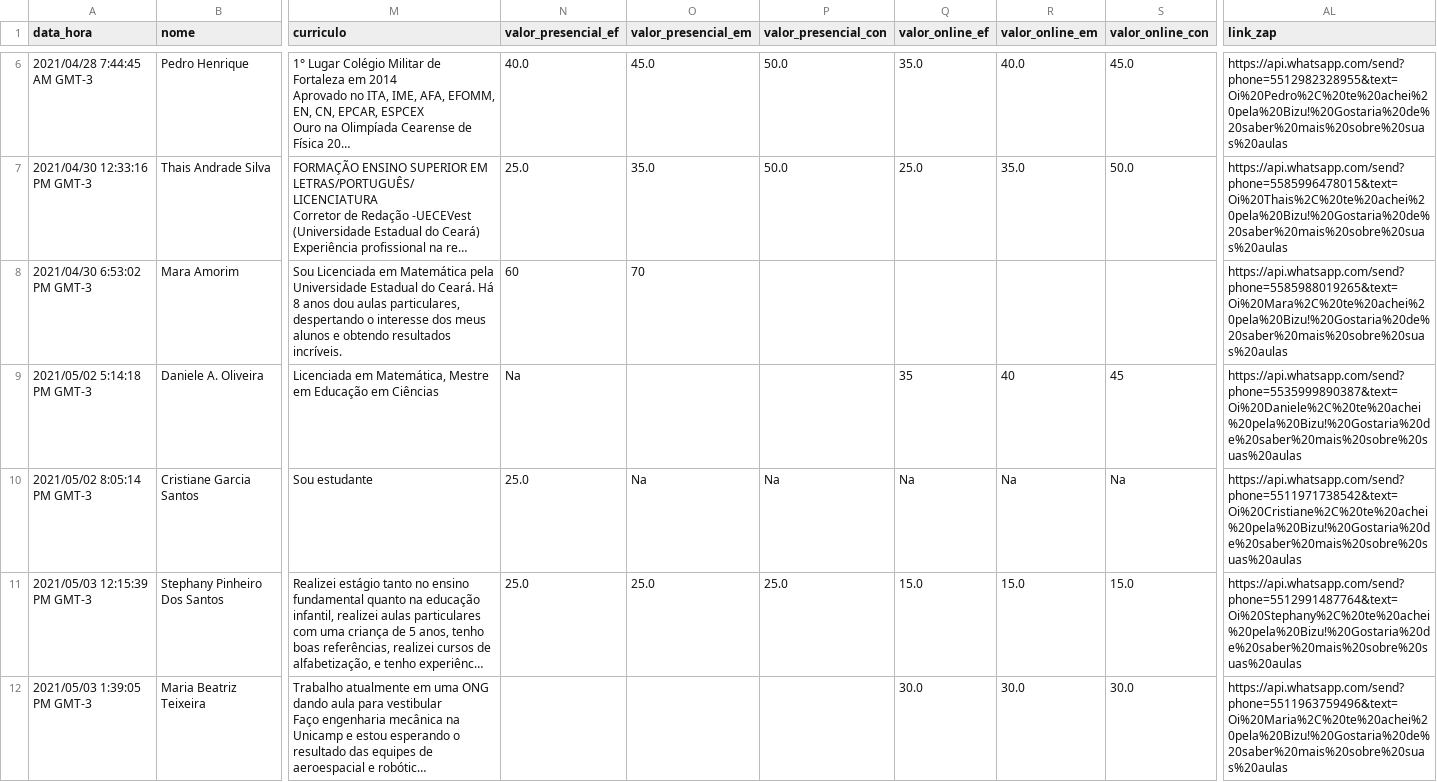
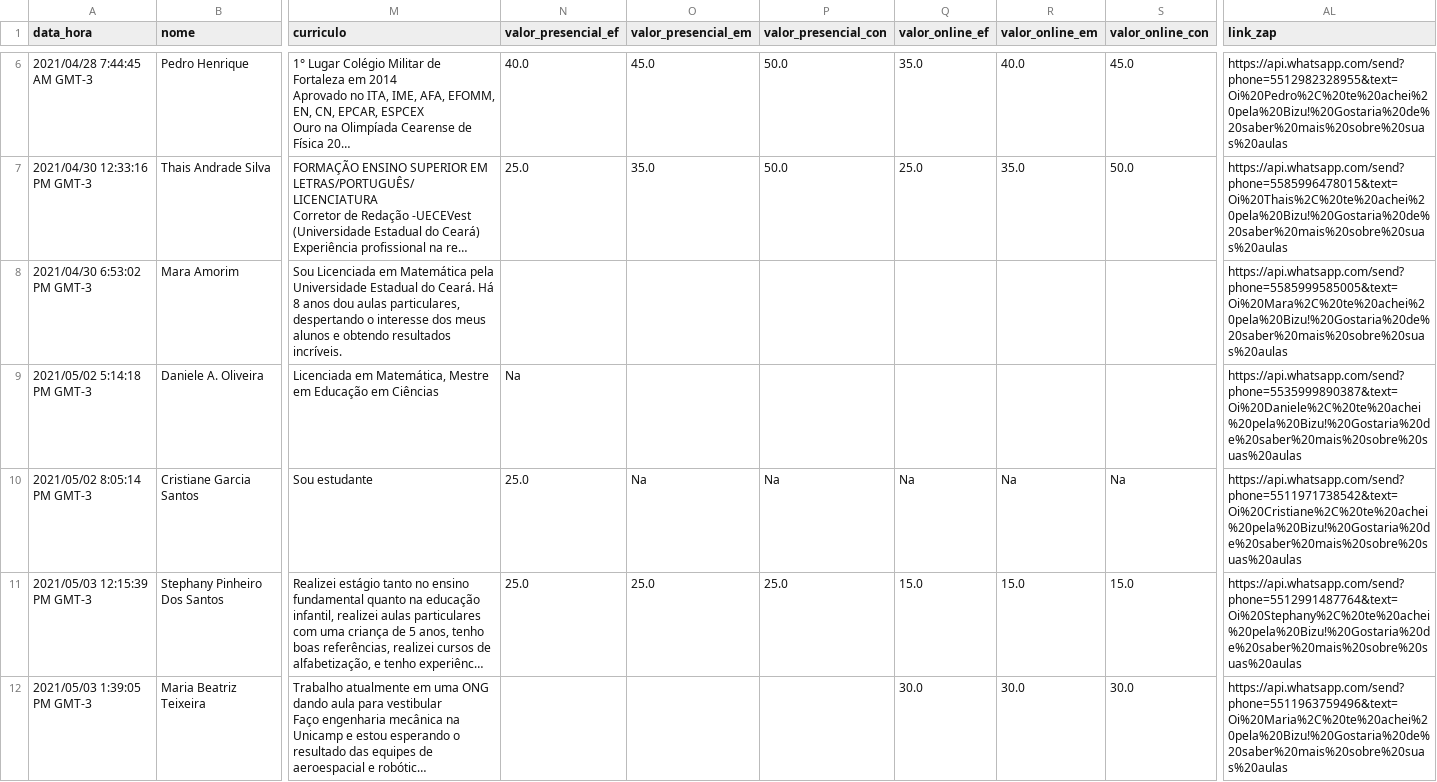
Before and after one commit to soilmo/Bizu, a CSV file: profs.csv, drawn as a sheet; only a part is shown, gaps mark what is left out; long unchanged cells end in …; the diff covers the shown part only; the diff names each change by its address in the sheet, - before the commit and + after, or states it on an @@ line.

Commit message:
Add files via upload

```diff
--- a/profs.csv
+++ b/profs.csv
-N8 (valor_presencial_ef): 60
+N8 (valor_presencial_ef): (empty)
-O8 (valor_presencial_em): 70
+O8 (valor_presencial_em): (empty)
-AL8 (link_zap): https://api.whatsapp.com/send?phone=5585988019265&text=Oi%20Mara%2C%20te%20achei%20pela%20Bizu!%20Gostaria%20de%20saber%20mais%20sobre%20suas%20aulas
+AL8 (link_zap): https://api.whatsapp.com/send?phone=5585999585005&text=Oi%20Mara%2C%20te%20achei%20pela%20Bizu!%20Gostaria%20de%20saber%20mais%20sobre%20suas%20aulas
-Q9 (valor_online_ef): 35
+Q9 (valor_online_ef): (empty)
-R9 (valor_online_em): 40
+R9 (valor_online_em): (empty)
-S9 (valor_online_con): 45
+S9 (valor_online_con): (empty)
```
Also changed, not shown: 2 added rows and 2 edited cells elsewhere in this file.
